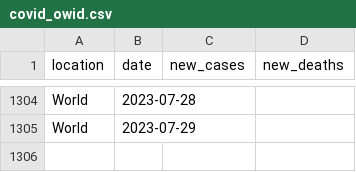
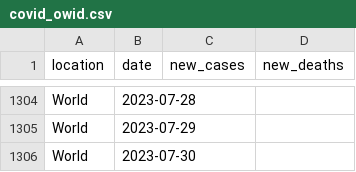
Before and after one commit to paldhous/owid-covid, a CSV file: covid_owid.csv, drawn as a sheet; only a part is shown, gaps mark what is left out.

```diff
--- a/covid_owid.csv
+++ b/covid_owid.csv
@@ -1305 +1305,2 @@ World,2023-07-28,,
 World,2023-07-29,,
+World,2023-07-30,,
```
